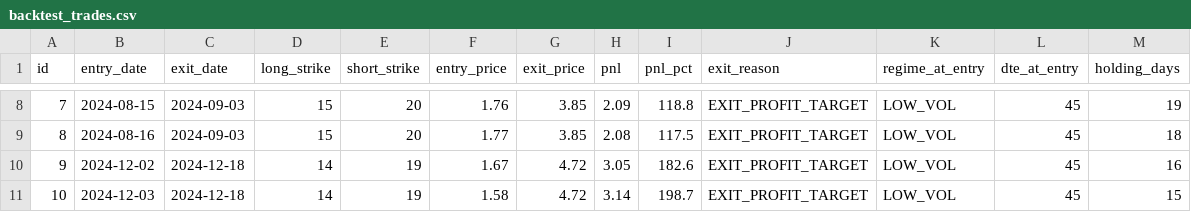
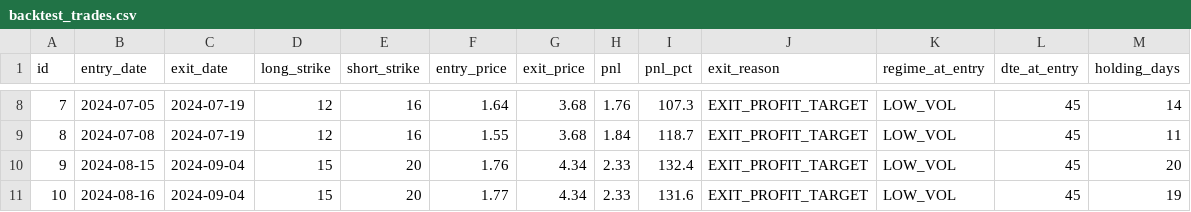
Before and after one commit to joeyedi1/Systematic-VIX-Bull-Call-Spread, a CSV file: outputs/backtest_trades.csv, drawn as a sheet; only a part is shown, gaps mark what is left out; the diff covers the shown part only.

```diff
--- a/outputs/backtest_trades.csv
+++ b/outputs/backtest_trades.csv
@@ -8,4 +8,4 @@ id,entry_date,exit_date,long_strike,short_strike,entry_price,exit_price,pnl,pnl_
-7,2024-08-15,2024-09-03,15,20,1.76,3.85,2.09,118.8,EXIT_PROFIT_TARGET,LOW_VOL,45,19
-8,2024-08-16,2024-09-03,15,20,1.77,3.85,2.08,117.5,EXIT_PROFIT_TARGET,LOW_VOL,45,18
-9,2024-12-02,2024-12-18,14,19,1.67,4.72,3.05,182.6,EXIT_PROFIT_TARGET,LOW_VOL,45,16
-10,2024-12-03,2024-12-18,14,19,1.58,4.72,3.14,198.7,EXIT_PROFIT_TARGET,LOW_VOL,45,15
+7,2024-07-05,2024-07-19,12,16,1.64,3.68,1.76,107.3,EXIT_PROFIT_TARGET,LOW_VOL,45,14
+8,2024-07-08,2024-07-19,12,16,1.55,3.68,1.84,118.7,EXIT_PROFIT_TARGET,LOW_VOL,45,11
+9,2024-08-15,2024-09-04,15,20,1.76,4.34,2.33,132.4,EXIT_PROFIT_TARGET,LOW_VOL,45,20
+10,2024-08-16,2024-09-04,15,20,1.77,4.34,2.33,131.6,EXIT_PROFIT_TARGET,LOW_VOL,45,19
```
Also changed, not shown: 2 added rows, 1 removed row and 92 edited cells elsewhere in this file, 9 other files.
